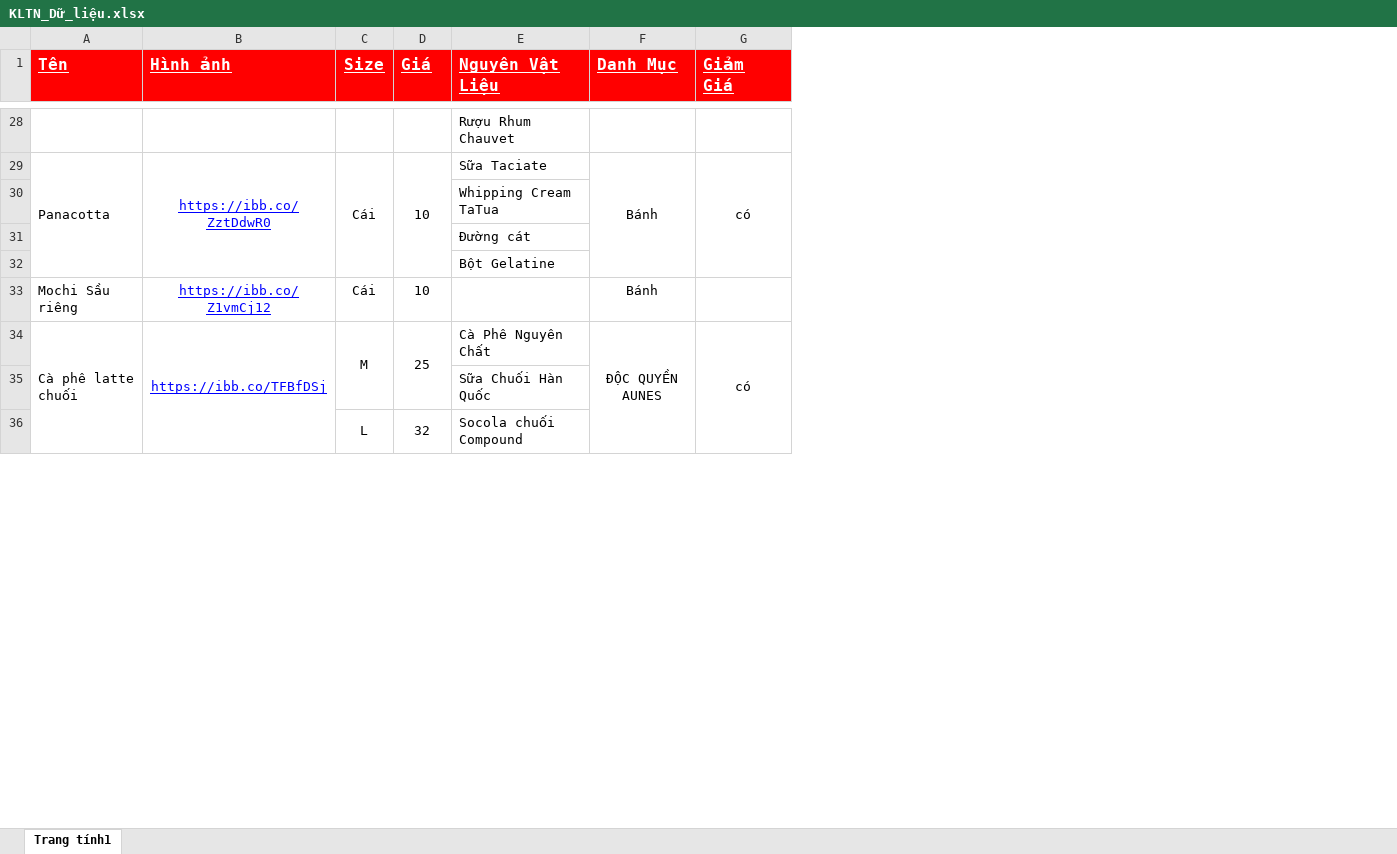
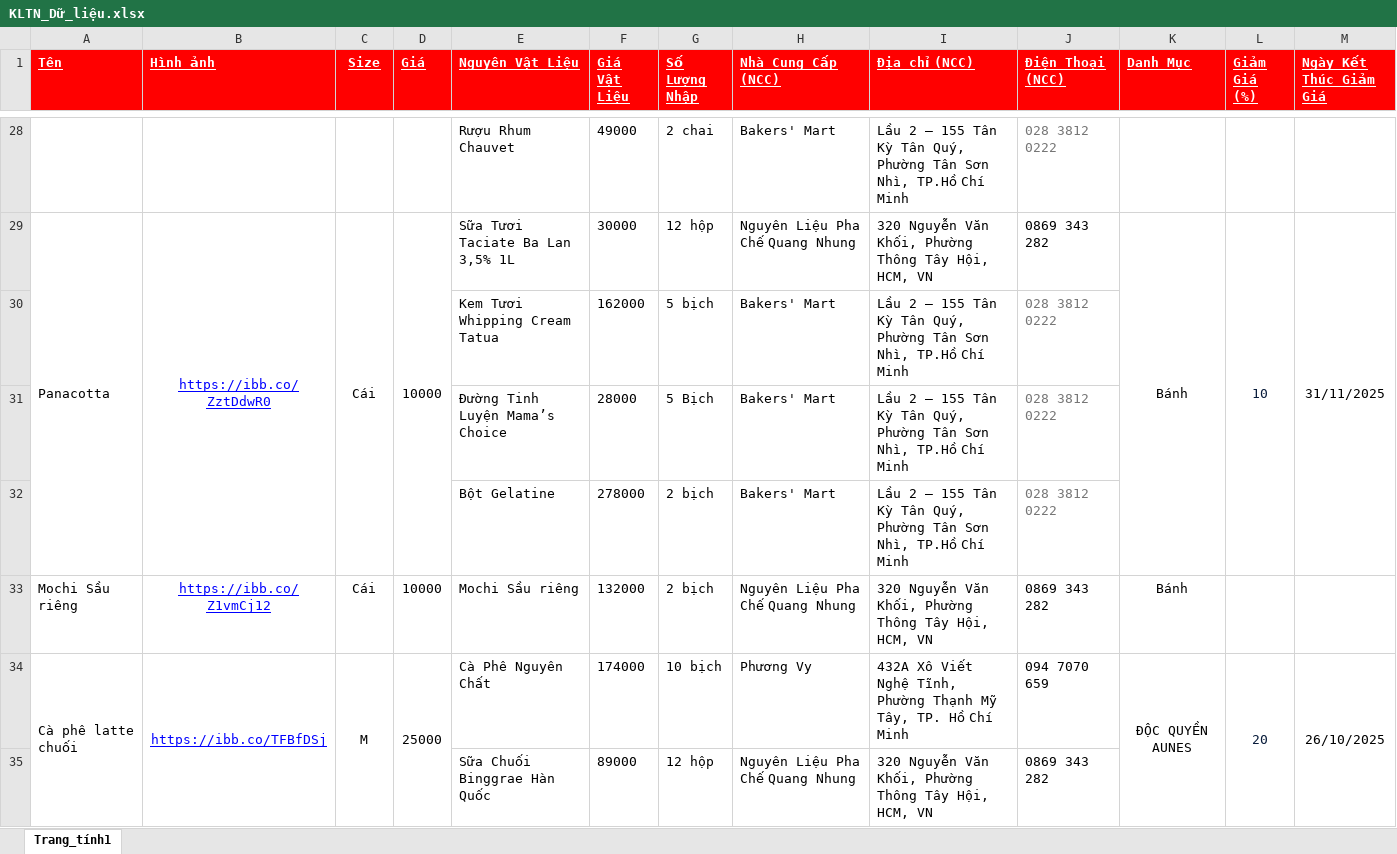
Before and after one commit to TriTin2110/KLTN, an Excel workbook: KLTN_Dữ_liệu.xlsx, sheet Trang_tính1, drawn as a sheet; only a part is shown, gaps mark what is left out; values as stored, in another font and other column widths than the file's, no borders; removed rows and columns are numbered as before the commit, all else as after; the diff covers the shown part only; the diff names each change by its address in the sheet, - before the commit and + after, or states it on an @@ line.

```diff
--- a/KLTN_Dữ_liệu.xlsx (sheet Trang_tính1)
+++ b/KLTN_Dữ_liệu.xlsx (sheet Trang_tính1)
-sheet tab: Trang tính1
+sheet tab: Trang_tính1
+column F (Giá Vật Liệu), rows 28-35: 49000 | 30000 | 162000 | 28000 | 278000 | 132000 | 174000 | 89000
+column G (Số Lượng Nhập), rows 28-35: 2 chai | 12 hộp | 5 bịch | 5 Bịch | 2 bịch | 2 bịch | 10 bịch | 12 hộp
+column H (Nhà Cung Cấp (NCC)), rows 28-35: Bakers' Mart | Nguyên Liệu Pha Chế Quang Nhung | Bakers' Mart | Bakers' Mart | Bakers' Mart | Nguyên Liệu Pha Chế Quang Nhung | Phương Vy | Nguyên Liệu Pha Chế Quang Nhung
+column I (Địa chỉ (NCC)), rows 28-35: Lầu 2 – 155 Tân Kỳ Tân Quý, Phường Tân Sơn Nhì, TP.Hồ Chí Minh | 320 Nguyễn Văn Khối, Phường Thông Tây Hội, HCM, VN | Lầu 2 – 155 Tân Kỳ Tân Quý, Phường Tân Sơn Nhì, TP.Hồ Chí Minh | Lầu 2 – 155 Tân Kỳ Tân Quý, Phường Tân Sơn Nhì, TP.Hồ Chí Minh | Lầu 2 – 155 Tân Kỳ Tân Quý, Phường Tân Sơn Nhì, TP.Hồ Chí Minh | 320 Nguyễn Văn Khối, Phường Thông Tây Hội, HCM, VN | 432A Xô Viết Nghệ Tĩnh, Phường Thạnh Mỹ Tây, TP. Hồ Chí Minh | 320 Nguyễn Văn Khối, Phường Thông Tây Hội, HCM, VN
+column J (Điện Thoại (NCC)), rows 28-35: 028 3812 0222 | 0869 343 282 | 028 3812 0222 | 028 3812 0222 | 028 3812 0222 | 0869 343 282 | 094 7070 659 | 0869 343 282
-column G (Giảm Giá), rows 29-34: có |  |  |  |  | có
+column L (Giảm Giá (%)), rows 29-34: 10 |  |  |  |  | 20
+column M (Ngày Kết Thúc Giảm Giá), rows 29-34: 31/11/2025 |  |  |  |  | 26/10/2025
@@ A1:E1 text size: smaller @@
@@ K1 text size: smaller @@
-D29 (Giá): 10
+D29 (Giá): 10000
-E29 (Nguyên Vật Liệu): Sữa Taciate
+E29 (Nguyên Vật Liệu): Sữa Tươi Taciate Ba Lan 3,5% 1L
-E30 (Nguyên Vật Liệu): Whipping Cream TaTua
+E30 (Nguyên Vật Liệu): Kem Tươi Whipping Cream Tatua
-E31 (Nguyên Vật Liệu): Đường cát
+E31 (Nguyên Vật Liệu): Đường Tinh Luyện Mama’s Choice
-D33 (Giá): 10
+D33 (Giá): 10000
-E33 (Nguyên Vật Liệu): (empty)
+E33 (Nguyên Vật Liệu): Mochi Sầu riêng
-D34 (Giá): 25
+D34 (Giá): 25000
-E35 (Nguyên Vật Liệu): Sữa Chuối Hàn Quốc
+E35 (Nguyên Vật Liệu): Sữa Chuối Binggrae Hàn Quốc
-row 36:  |  | L | 32 | Socola chuối Compound
```
Also changed, not shown: 8 added rows, 7 removed rows, 111 edited cells, cell formats and merged cells elsewhere in this sheet, 16 other files.
